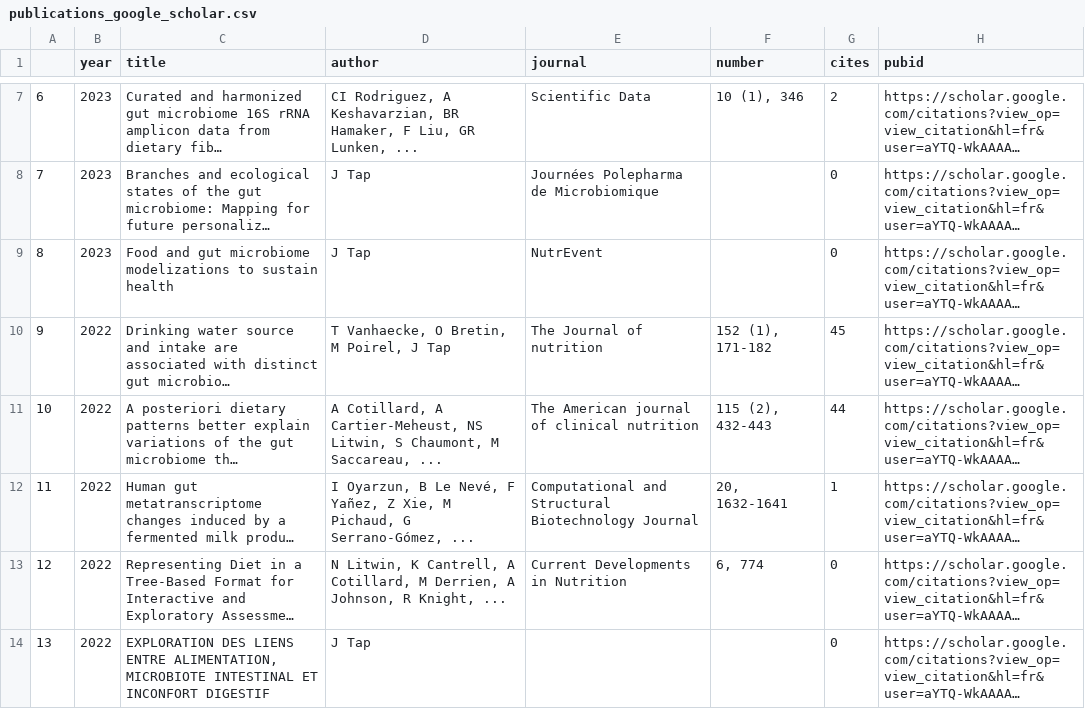
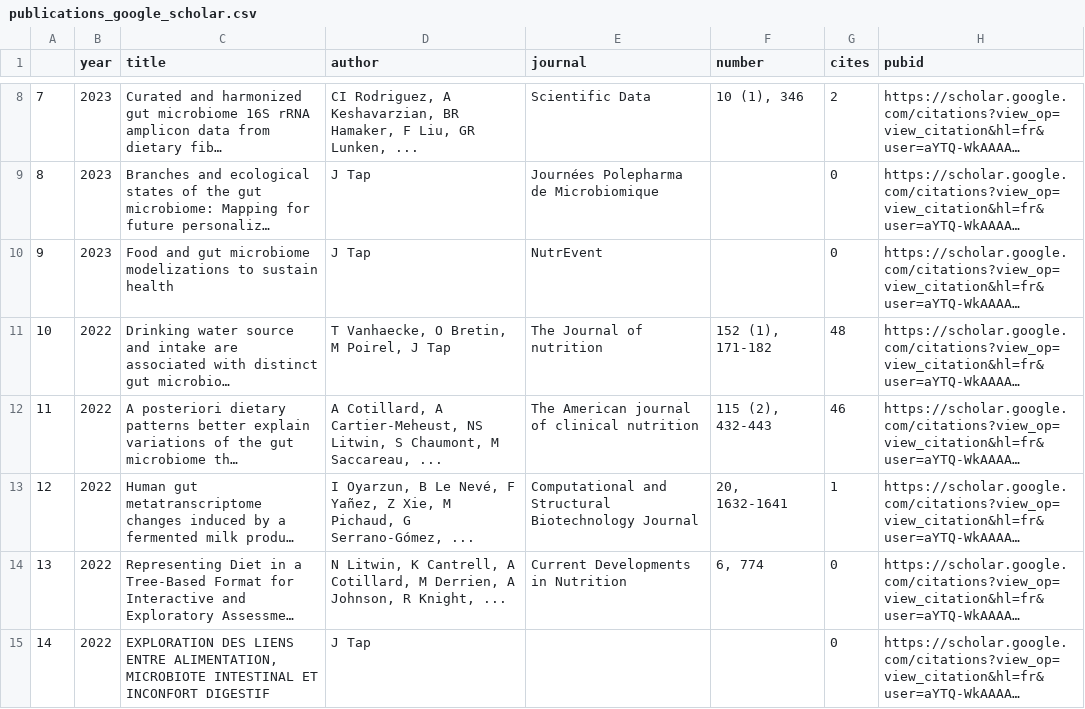
Before and after one commit to tapj/tapj.github.io, a CSV file: _data/publications_google_scholar.csv, drawn as a sheet; only a part is shown, gaps mark what is left out; long unchanged cells end in …; addresses are those after the commit; the diff covers the shown part only; the diff names each change by its address in the sheet, - before the commit and + after, or states it on an @@ line.

```diff
--- a/_data/publications_google_scholar.csv
+++ b/_data/publications_google_scholar.csv
@@ column A renumbered from row 4 down @@
-G11 (cites): 45
+G11 (cites): 48
-G12 (cites): 44
+G12 (cites): 46
```
Also changed, not shown: 2 added rows, 1 removed row and 23 edited cells elsewhere in this file, _data/citation_history.csv, 1 other file.
